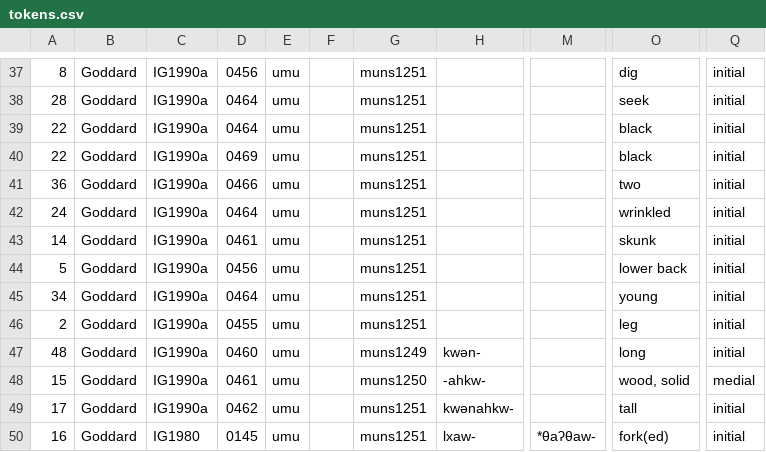
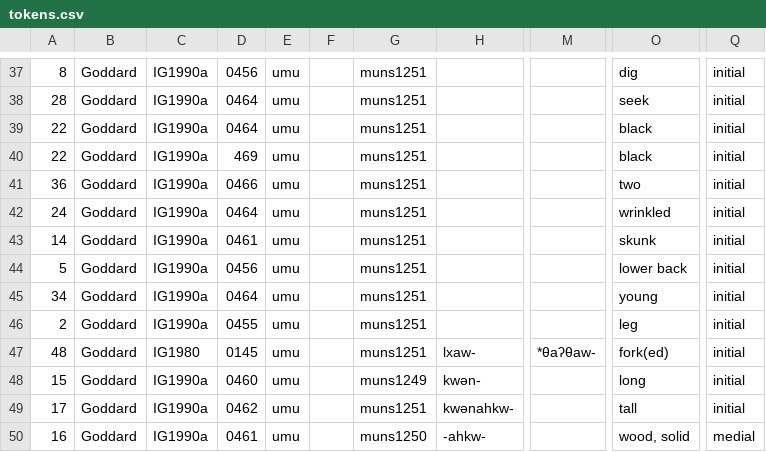
Before and after one commit to dwhieb/Nisinoon, a CSV file: data/csv/Delaware_Munsee/tokens.csv, drawn as a sheet; only a part is shown, gaps mark what is left out; the diff names each change by its address in the sheet, - before the commit and + after, or states it on an @@ line.

```diff
--- a/data/csv/Delaware_Munsee/tokens.csv
+++ b/data/csv/Delaware_Munsee/tokens.csv
-D40: 0469
+D40: 469
-C47: IG1990a
+C47: IG1980
-D47: 0460
+D47: 0145
-G47: muns1249
+G47: muns1251
-H47: kwǝn-
+H47: lxaw-
-M47: (empty)
+M47: *θaʔθaw-
-O47: long
+O47: fork(ed)
-D48: 0461
+D48: 0460
-G48: muns1250
+G48: muns1249
-H48: -ahkw-
+H48: kwǝn-
-O48: wood, solid
+O48: long
-Q48: medial
+Q48: initial
-C50: IG1980
+C50: IG1990a
-D50: 0145
+D50: 0461
-G50: muns1251
+G50: muns1250
-H50: lxaw-
+H50: -ahkw-
-M50: *θaʔθaw-
+M50: (empty)
-O50: fork(ed)
+O50: wood, solid
-Q50: initial
+Q50: medial
```
Also changed, not shown: data/csv/Cheyenne/components.csv, data/csv/Cheyenne/tokens.csv, 27 other files.
